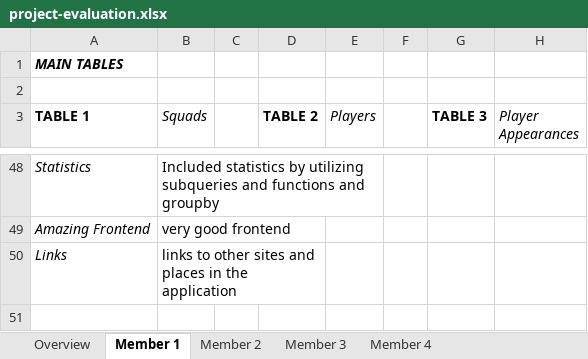
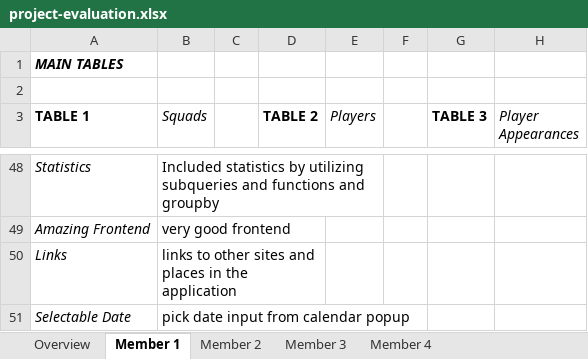
Before and after one commit to itudb2314/itudb2314, an Excel workbook: project-evaluation.xlsx, sheet Member 1, drawn as a sheet; only a part is shown, gaps mark what is left out; values as stored, in another font and other column widths than the file's, no borders; the diff names each change by its address in the sheet, - before the commit and + after, or states it on an @@ line.

Commit message:
updating excel workbook

```diff
--- a/project-evaluation.xlsx (sheet Member 1)
+++ b/project-evaluation.xlsx (sheet Member 1)
+row 51: Selectable Date | pick date input from calendar popup
```
Also changed, not shown: sheet Overview.
